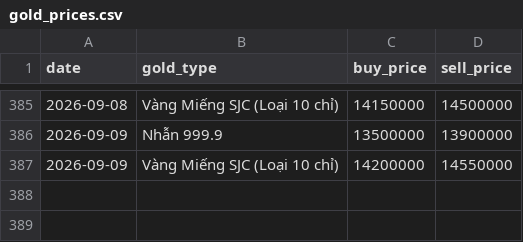
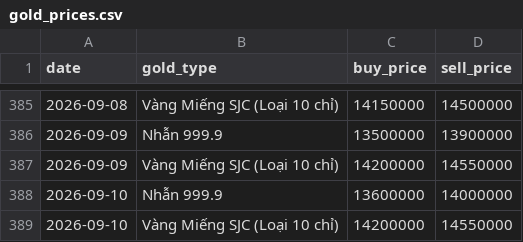
Before and after one commit to tri-tranminh/gold_tracker, a CSV file: data/gold_prices.csv, drawn as a sheet; only a part is shown, gaps mark what is left out.

```diff
--- a/data/gold_prices.csv
+++ b/data/gold_prices.csv
@@ -387 +387,3 @@ date,gold_type,buy_price,sell_price
 2026-09-09,Vàng Miếng SJC (Loại 10 chỉ),14200000,14550000
+2026-09-10,Nhẫn 999.9,13600000,14000000
+2026-09-10,Vàng Miếng SJC (Loại 10 chỉ),14200000,14550000
```
